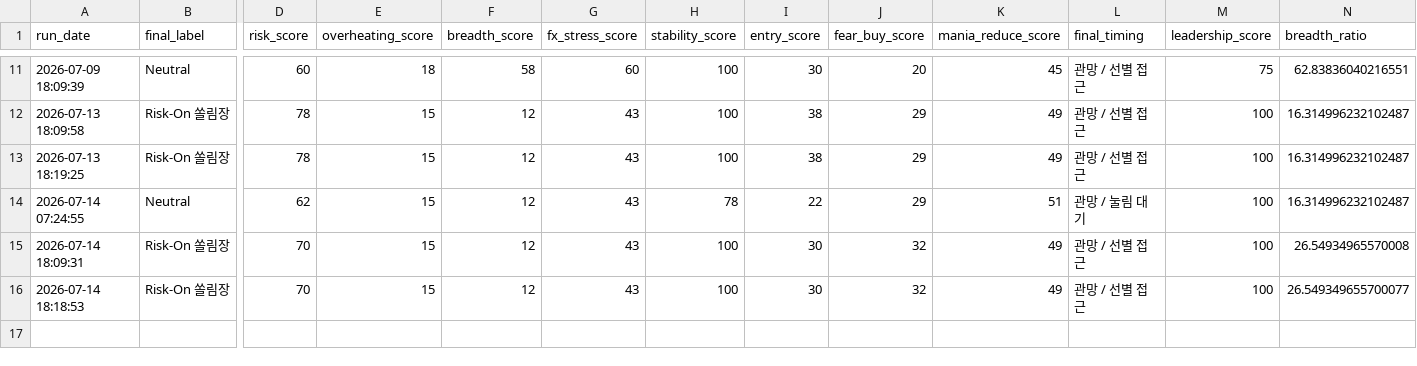
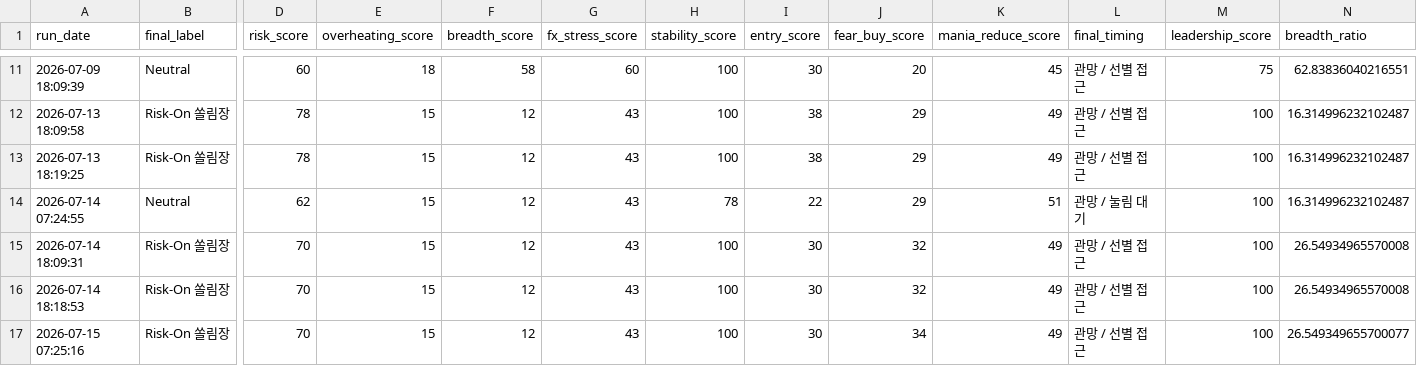
Before and after one commit to Woo-ook/market-brief-dashboard, a CSV file: daily_market_regime_log.csv, drawn as a sheet; only a part is shown, gaps mark what is left out; rows hold the shown columns only; the diff names each change by its address in the sheet, - before the commit and + after, or states it on an @@ line.

```diff
--- a/daily_market_regime_log.csv
+++ b/daily_market_regime_log.csv
-N16 (breadth_ratio): 26.549349655700077
+N16 (breadth_ratio): 26.54934965570008
+row 17: 2026-07-15 07:25:16 | Risk-On 쏠림장 | 70 | 15 | 12 | 43 | 100 | 30 | 34 | 49 | 관망 / 선별 접근 | 100 | 26.549349655700077
```
Also changed, not shown: 4 other files.
